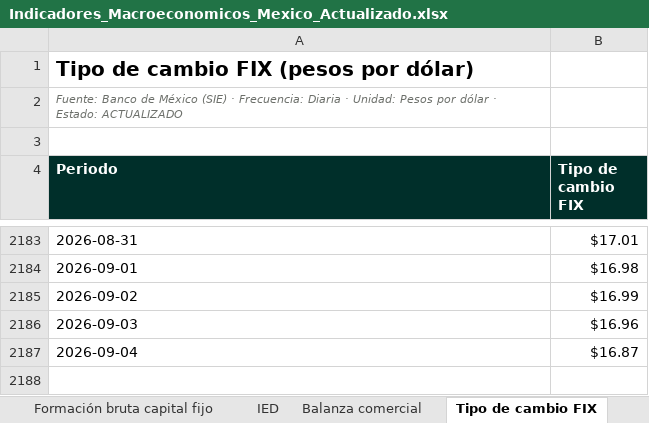
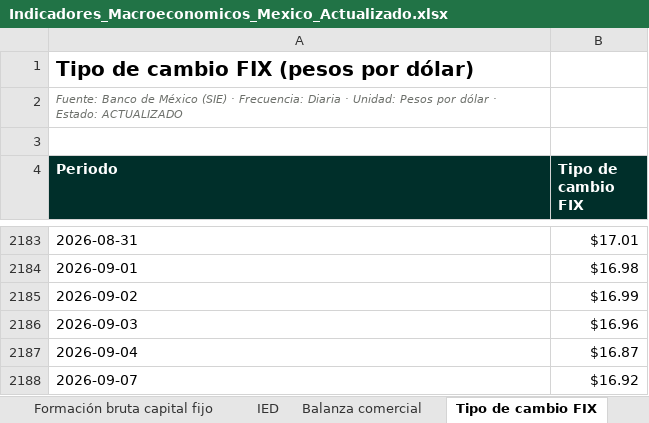
Before and after one commit to luisbuendiag/Indicadores_macroeconomicos_Mex, an Excel workbook: downloads/Indicadores_Macroeconomicos_Mexico_Actualizado.xlsx, sheet Tipo de cambio FIX, drawn as a sheet; only a part is shown, gaps mark what is left out; values as stored, in another font and other column widths than the file's, no borders; the diff names each change by its address in the sheet, - before the commit and + after, or states it on an @@ line.

```diff
--- a/downloads/Indicadores_Macroeconomicos_Mexico_Actualizado.xlsx (sheet Tipo de cambio FIX)
+++ b/downloads/Indicadores_Macroeconomicos_Mexico_Actualizado.xlsx (sheet Tipo de cambio FIX)
+row 2188: 2026-09-07 | $16.92
```
Also changed, not shown: sheet Control de actualizaciones, sheet Síntesis de coyuntura, sheet EMOE (Confianza empresarial), sheet EMIM (Manufactura), downloads/indicadores/EMIM/EMIM_datos.xlsx, downloads/indicadores/EMOE/EMOE_datos.xlsx, 24 other files.
